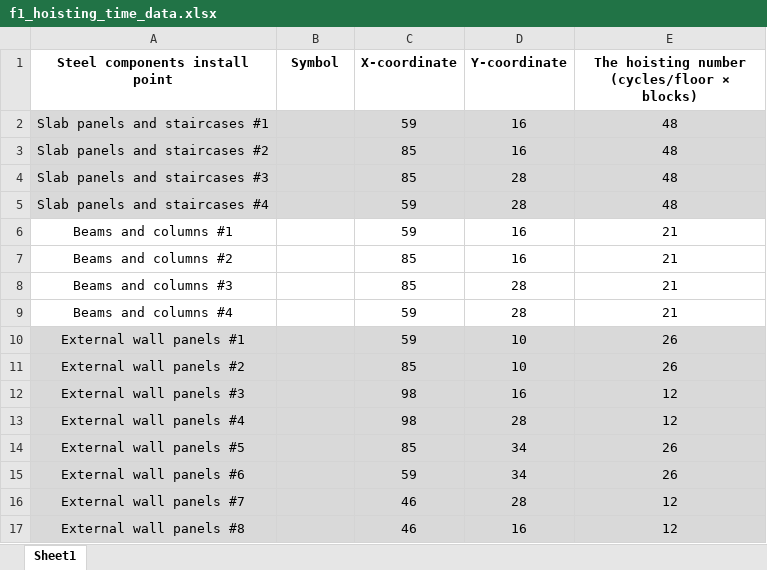
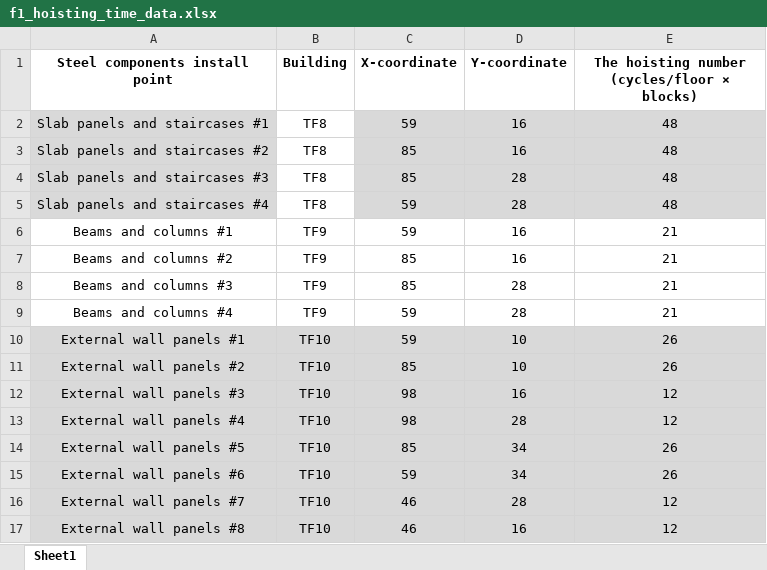
Before and after one commit to DaoVuDat/optim-cons-app, an Excel workbook: data/conslay/f1_hoisting_time_data.xlsx, sheet Sheet1, drawn as a sheet; values as stored, in another font and other column widths than the file's, no borders; the diff names each change by its address in the sheet, - before the commit and + after, or states it on an @@ line.

```diff
--- a/data/conslay/f1_hoisting_time_data.xlsx (sheet Sheet1)
+++ b/data/conslay/f1_hoisting_time_data.xlsx (sheet Sheet1)
-B1: Symbol
+B1: Building
-B2:B5 (Building): (empty)
+B2:B5 (Building): TF8
-B2:B5 fill: #D9D9D9
+B2:B5 fill: none
-B6:B9 (Building): (empty)
+B6:B9 (Building): TF9
-B10:B17 (Building): (empty)
+B10:B17 (Building): TF10
```
Also changed, not shown: data/conslay/phaseBuilding.xlsx, 16 other files.
